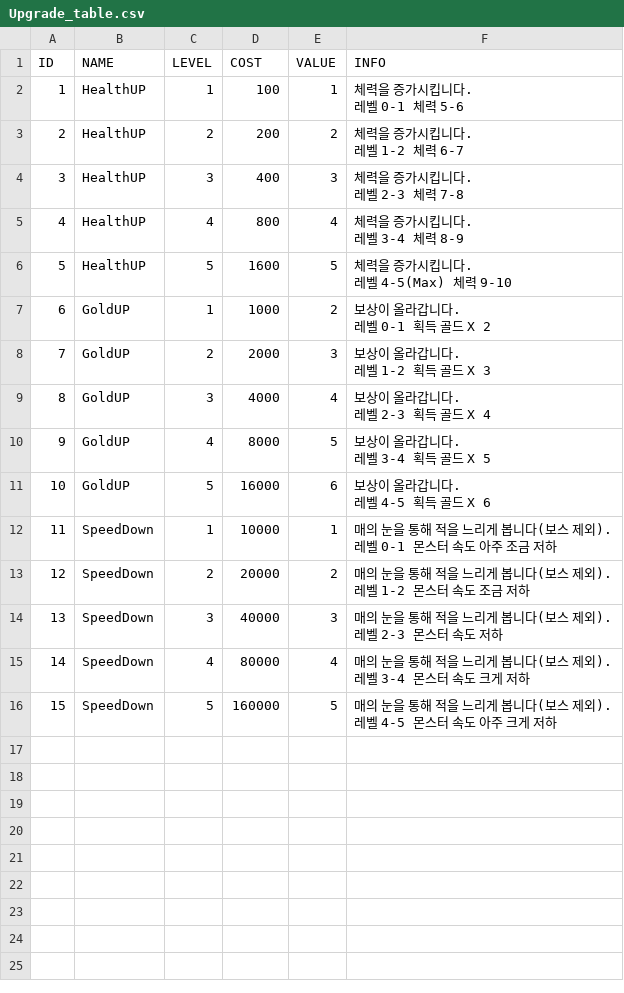
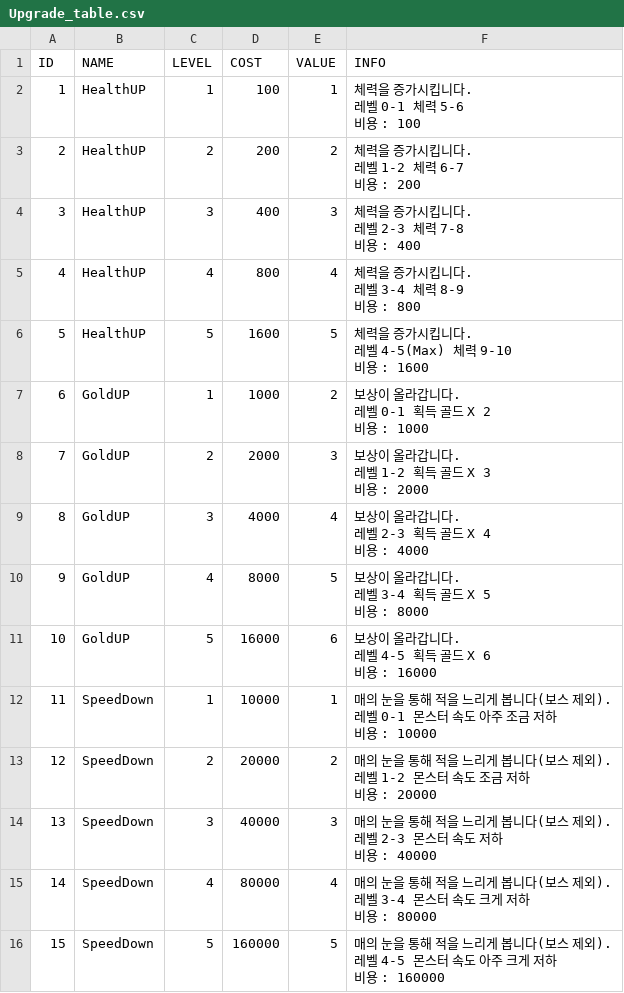
Before and after one commit to KINjoohyun/Project_Slasher, a CSV file: Assets/Resources/Tables/Upgrade_table.csv, drawn as a sheet.

Commit message:
Monster_table  - 수정 및 변경점 최신화.
Upgrade_table
 - 수정 및 변경점 최신화.

```diff
--- a/Assets/Resources/Tables/Upgrade_table.csv
+++ b/Assets/Resources/Tables/Upgrade_table.csv
@@ -1,31 +1,46 @@
 ID,NAME,LEVEL,COST,VALUE,INFO
-1,HealthUP,1,100,1,"체력을 증가시킵니다.
-레벨 0-1 체력 5-6"
-2,HealthUP,2,200,2,"체력을 증가시킵니다.
-레벨 1-2 체력 6-7"
-3,HealthUP,3,400,3,"체력을 증가시킵니다.
-레벨 2-3 체력 7-8"
-4,HealthUP,4,800,4,"체력을 증가시킵니다.
-레벨 3-4 체력 8-9"
-5,HealthUP,5,1600,5,"체력을 증가시킵니다.
-레벨 4-5(Max) 체력 9-10"
-6,GoldUP,1,1000,2,"보상이 올라갑니다.
-레벨 0-1 획득 골드 X 2"
-7,GoldUP,2,2000,3,"보상이 올라갑니다.
-레벨 1-2 획득 골드 X 3"
-8,GoldUP,3,4000,4,"보상이 올라갑니다.
-레벨 2-3 획득 골드 X 4"
-9,GoldUP,4,8000,5,"보상이 올라갑니다.
-레벨 3-4 획득 골드 X 5"
-10,GoldUP,5,16000,6,"보상이 올라갑니다.
-레벨 4-5 획득 골드 X 6"
-11,SpeedDown,1,10000,1,"매의 눈을 통해 적을 느리게 봅니다(보스 제외).
-레벨 0-1 몬스터 속도 아주 조금 저하"
-12,SpeedDown,2,20000,2,"매의 눈을 통해 적을 느리게 봅니다(보스 제외).
-레벨 1-2 몬스터 속도 조금 저하"
-13,SpeedDown,3,40000,3,"매의 눈을 통해 적을 느리게 봅니다(보스 제외).
-레벨 2-3 몬스터 속도 저하"
-14,SpeedDown,4,80000,4,"매의 눈을 통해 적을 느리게 봅니다(보스 제외).
-레벨 3-4 몬스터 속도 크게 저하"
-15,SpeedDown,5,160000,5,"매의 눈을 통해 적을 느리게 봅니다(보스 제외).
-레벨 4-5 몬스터 속도 아주 크게 저하"
+1,HealthUP,1,100,1,"체력을 증가시킵니다.
+레벨 0-1 체력 5-6
+비용 : 100"
+2,HealthUP,2,200,2,"체력을 증가시킵니다.
+레벨 1-2 체력 6-7
+비용 : 200"
+3,HealthUP,3,400,3,"체력을 증가시킵니다.
+레벨 2-3 체력 7-8
+비용 : 400"
+4,HealthUP,4,800,4,"체력을 증가시킵니다.
+레벨 3-4 체력 8-9
+비용 : 800"
+5,HealthUP,5,1600,5,"체력을 증가시킵니다.
+레벨 4-5(Max) 체력 9-10
+비용 : 1600"
+6,GoldUP,1,1000,2,"보상이 올라갑니다.
+레벨 0-1 획득 골드 X 2
+비용 : 1000"
+7,GoldUP,2,2000,3,"보상이 올라갑니다.
+레벨 1-2 획득 골드 X 3
+비용 : 2000"
+8,GoldUP,3,4000,4,"보상이 올라갑니다.
+레벨 2-3 획득 골드 X 4
+비용 : 4000"
+9,GoldUP,4,8000,5,"보상이 올라갑니다.
+레벨 3-4 획득 골드 X 5
+비용 : 8000"
+10,GoldUP,5,16000,6,"보상이 올라갑니다.
+레벨 4-5 획득 골드 X 6
+비용 : 16000"
+11,SpeedDown,1,10000,1,"매의 눈을 통해 적을 느리게 봅니다(보스 제외).
+레벨 0-1 몬스터 속도 아주 조금 저하
+비용 : 10000"
+12,SpeedDown,2,20000,2,"매의 눈을 통해 적을 느리게 봅니다(보스 제외).
+레벨 1-2 몬스터 속도 조금 저하
+비용 : 20000"
+13,SpeedDown,3,40000,3,"매의 눈을 통해 적을 느리게 봅니다(보스 제외).
+레벨 2-3 몬스터 속도 저하
+비용 : 40000"
+14,SpeedDown,4,80000,4,"매의 눈을 통해 적을 느리게 봅니다(보스 제외).
+레벨 3-4 몬스터 속도 크게 저하
+비용 : 80000"
+15,SpeedDown,5,160000,5,"매의 눈을 통해 적을 느리게 봅니다(보스 제외).
+레벨 4-5 몬스터 속도 아주 크게 저하
+비용 : 160000"
```
Also changed, not shown: Assets/Resources/Tables/Monster_table.csv, 6 other files.
